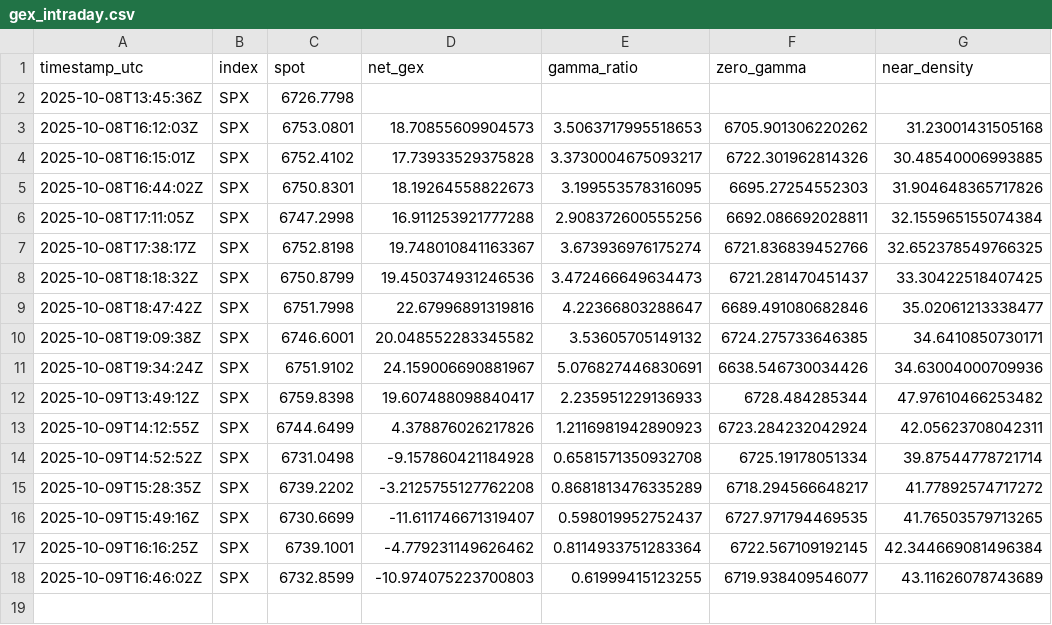
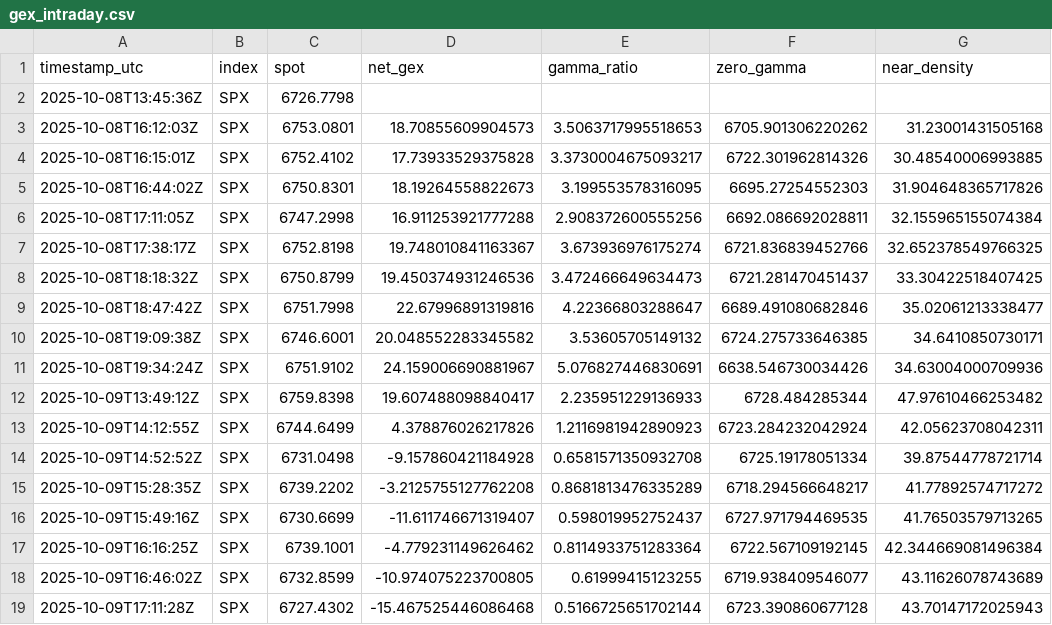
Before and after one commit to snucke1/Gamma-Reporter, a CSV file: data/intraday/gex_intraday.csv, drawn as a sheet.

```diff
--- a/data/intraday/gex_intraday.csv
+++ b/data/intraday/gex_intraday.csv
@@ -17,2 +17,3 @@ timestamp_utc,index,spot,net_gex,gamma_ratio,zero_gamma,near_density
 2025-10-09T16:16:25Z,SPX,6739.1001,-4.779231149626462,0.8114933751283364,6722.567109192145,42.344669081496384
-2025-10-09T16:46:02Z,SPX,6732.8599,-10.974075223700803,0.61999415123255,6719.938409546077,43.11626078743689
+2025-10-09T16:46:02Z,SPX,6732.8599,-10.974075223700805,0.61999415123255,6719.938409546077,43.11626078743689
+2025-10-09T17:11:28Z,SPX,6727.4302,-15.467525446086468,0.5166725651702144,6723.390860677128,43.70147172025943
```
Also changed, not shown: 1 other file.
